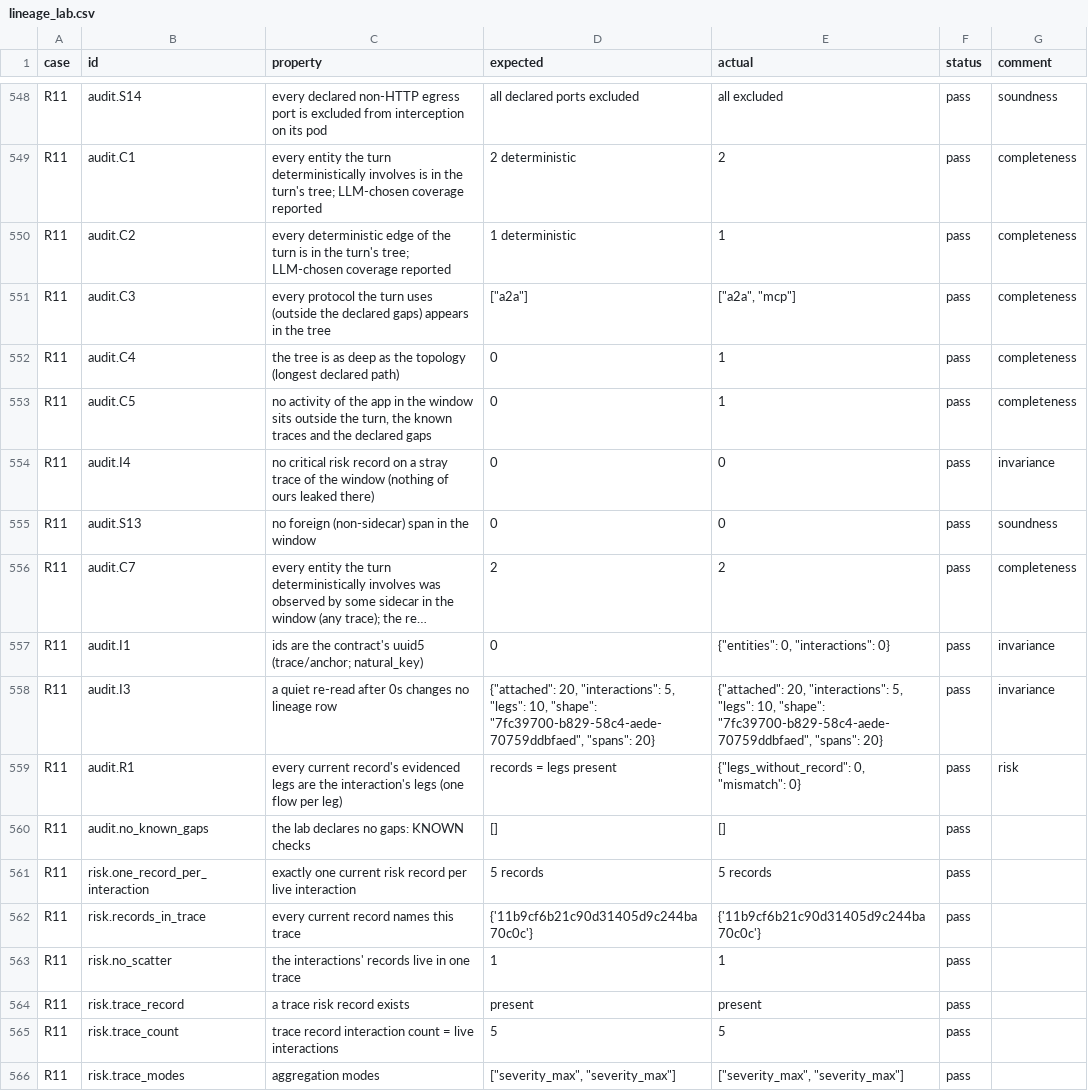
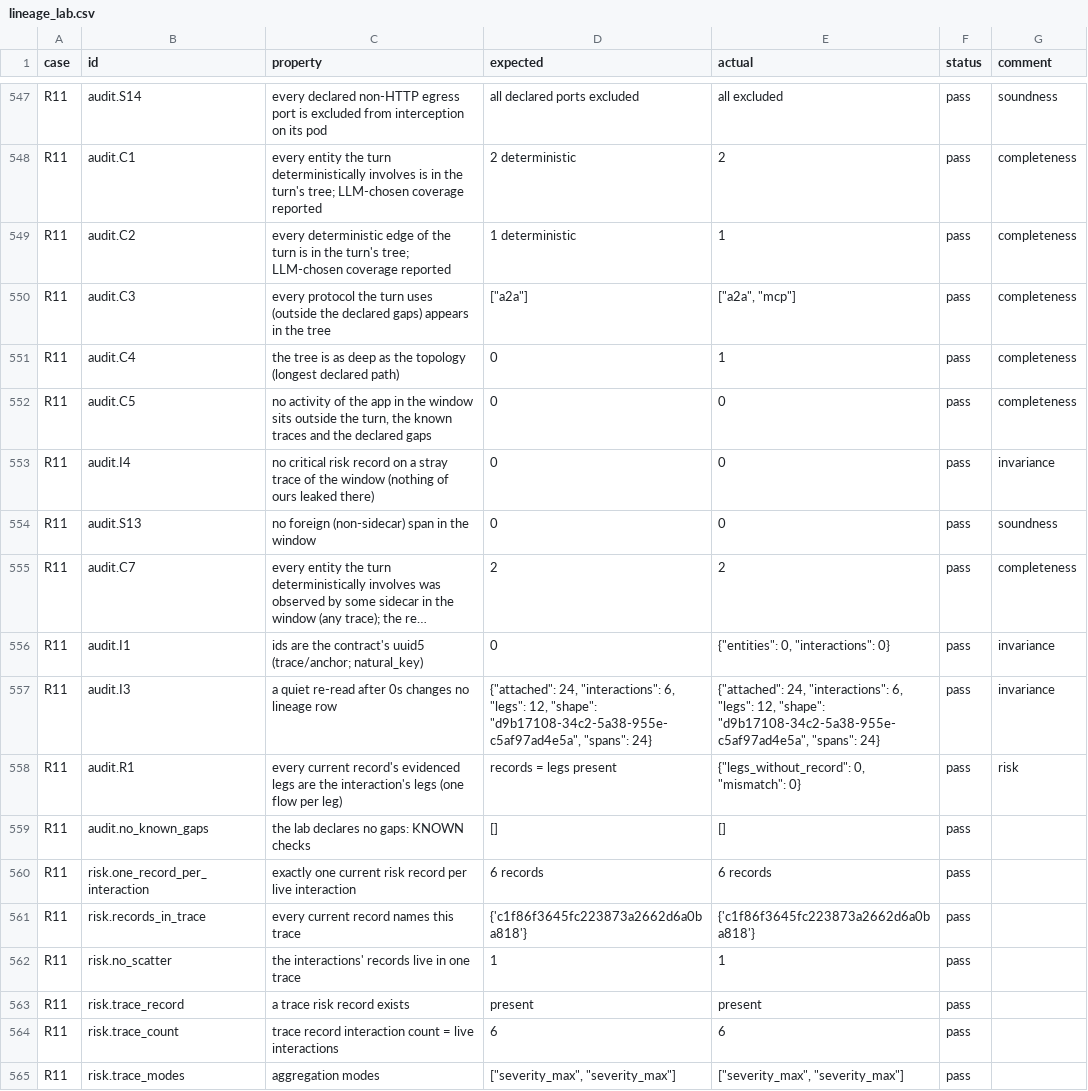
Before and after one commit to rossoctl/lab-data-governance, a CSV file: docs/live-runs/lineage_lab.csv, drawn as a sheet; only a part is shown, gaps mark what is left out; long unchanged cells end in …; addresses are those after the commit; the diff covers the shown part only; the diff names each change by its address in the sheet, - before the commit and + after, or states it on an @@ line.

```diff
--- a/docs/live-runs/lineage_lab.csv
+++ b/docs/live-runs/lineage_lab.csv
-E552 (actual): 1
+E552 (actual): 0
-D557 (expected): {"attached": 20, "interactions": 5, "legs": 10, "shape": "7fc39700-b829-58c4-aede-70759ddbfaed", "spans": 20}
+D557 (expected): {"attached": 24, "interactions": 6, "legs": 12, "shape": "d9b17108-34c2-5a38-955e-c5af97ad4e5a", "spans": 24}
-E557 (actual): {"attached": 20, "interactions": 5, "legs": 10, "shape": "7fc39700-b829-58c4-aede-70759ddbfaed", "spans": 20}
+E557 (actual): {"attached": 24, "interactions": 6, "legs": 12, "shape": "d9b17108-34c2-5a38-955e-c5af97ad4e5a", "spans": 24}
-D560 (expected): 5 records
+D560 (expected): 6 records
-E560 (actual): 5 records
+E560 (actual): 6 records
-D561 (expected): {'11b9cf6b21c90d31405d9c244ba70c0c'}
+D561 (expected): {'c1f86f3645fc223873a2662d6a0ba818'}
-E561 (actual): {'11b9cf6b21c90d31405d9c244ba70c0c'}
+E561 (actual): {'c1f86f3645fc223873a2662d6a0ba818'}
-D564 (expected): 5
+D564 (expected): 6
-E564 (actual): 5
+E564 (actual): 6
```
Also changed, not shown: 1 removed row and 89 edited cells elsewhere in this file, 6 other files.
